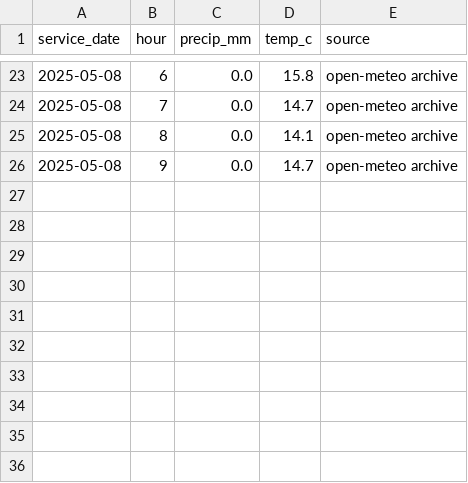
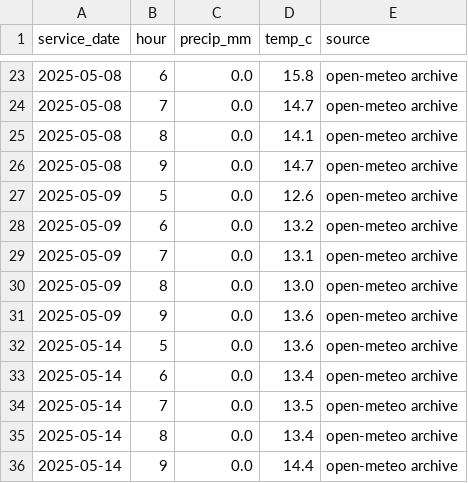
Before and after one commit to ZeusAI-123/Bus-Tracker, a CSV file: bus-buddy-upload/data/sample/weather_hourly.csv, drawn as a sheet; only a part is shown, gaps mark what is left out; the diff names each change by its address in the sheet, - before the commit and + after, or states it on an @@ line.

```diff
--- a/bus-buddy-upload/data/sample/weather_hourly.csv
+++ b/bus-buddy-upload/data/sample/weather_hourly.csv
+row 27: 2025-05-09 | 5 | 0.0 | 12.6 | open-meteo archive
+row 28: 2025-05-09 | 6 | 0.0 | 13.2 | open-meteo archive
+row 29: 2025-05-09 | 7 | 0.0 | 13.1 | open-meteo archive
+row 30: 2025-05-09 | 8 | 0.0 | 13.0 | open-meteo archive
+row 31: 2025-05-09 | 9 | 0.0 | 13.6 | open-meteo archive
+row 32: 2025-05-14 | 5 | 0.0 | 13.6 | open-meteo archive
+row 33: 2025-05-14 | 6 | 0.0 | 13.4 | open-meteo archive
+row 34: 2025-05-14 | 7 | 0.0 | 13.5 | open-meteo archive
+row 35: 2025-05-14 | 8 | 0.0 | 13.4 | open-meteo archive
+row 36: 2025-05-14 | 9 | 0.0 | 14.4 | open-meteo archive
```
Also changed, not shown: bus-buddy-upload/data/sample/driver_shifts.csv, bus-buddy-upload/data/sample/train_delays.csv, 22 other files.
